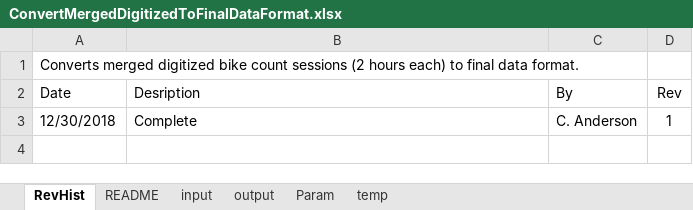
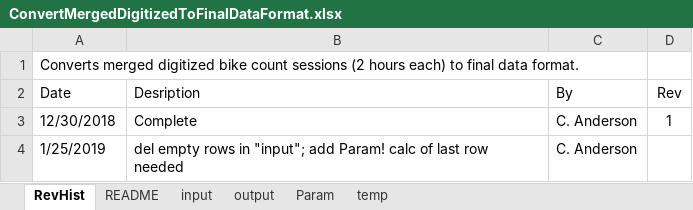
Before and after one commit to biketempe/DataAnalysis, an Excel workbook: dataproc/Excel/ConvertMergedDigitizedToFinalDataFormat.xlsx, sheet RevHist, drawn as a sheet; values as stored, in another font and other column widths than the file's, no borders; the diff names each change by its address in the sheet, - before the commit and + after, or states it on an @@ line.

```diff
--- a/dataproc/Excel/ConvertMergedDigitizedToFinalDataFormat.xlsx (sheet RevHist)
+++ b/dataproc/Excel/ConvertMergedDigitizedToFinalDataFormat.xlsx (sheet RevHist)
+row 4: 1/25/2019 | del empty rows in "input"; add Param! calc of last row needed | C. Anderson
```
Also changed, not shown: sheet output, sheet Param, sheet README, 4 other files.
